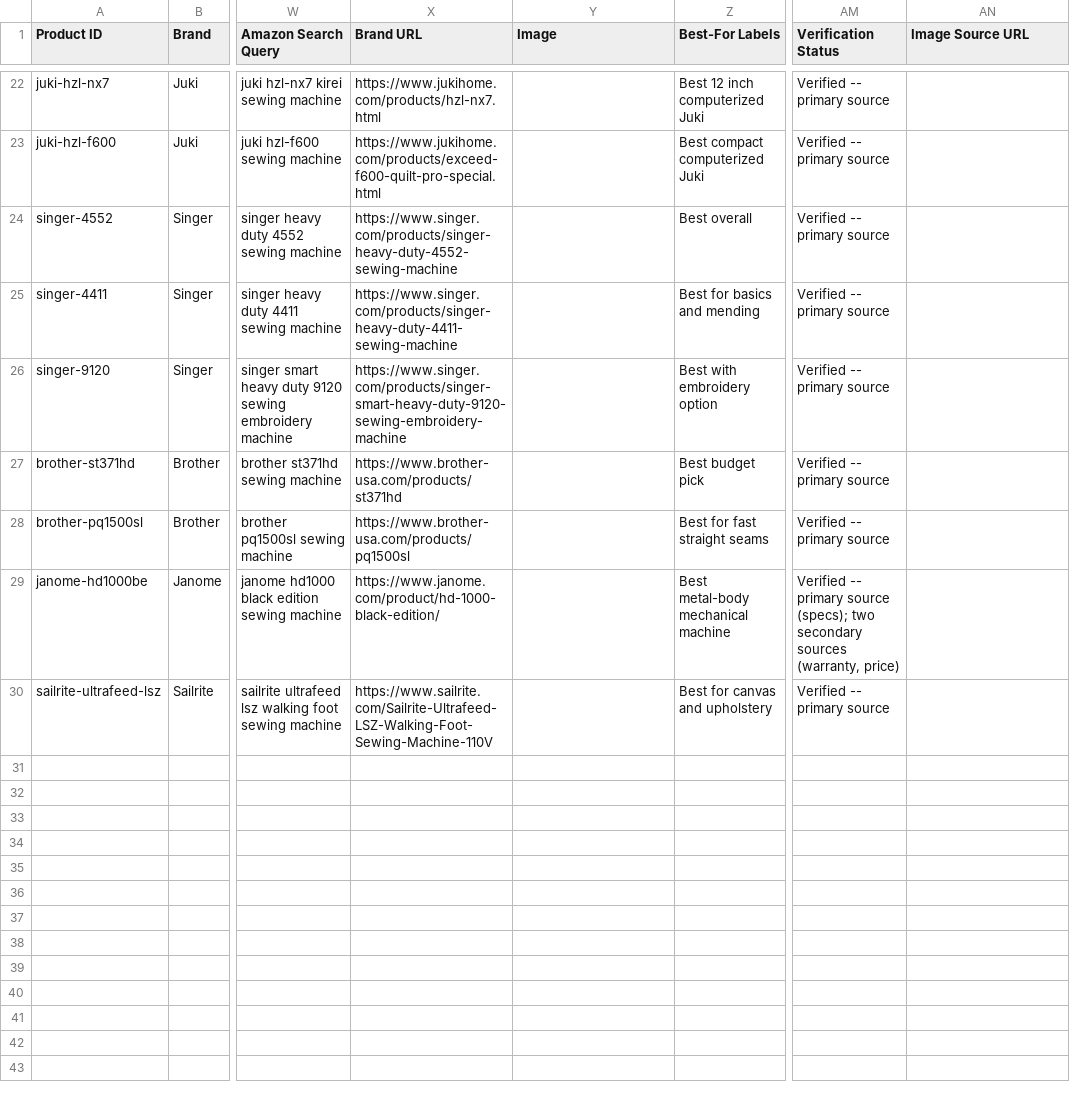
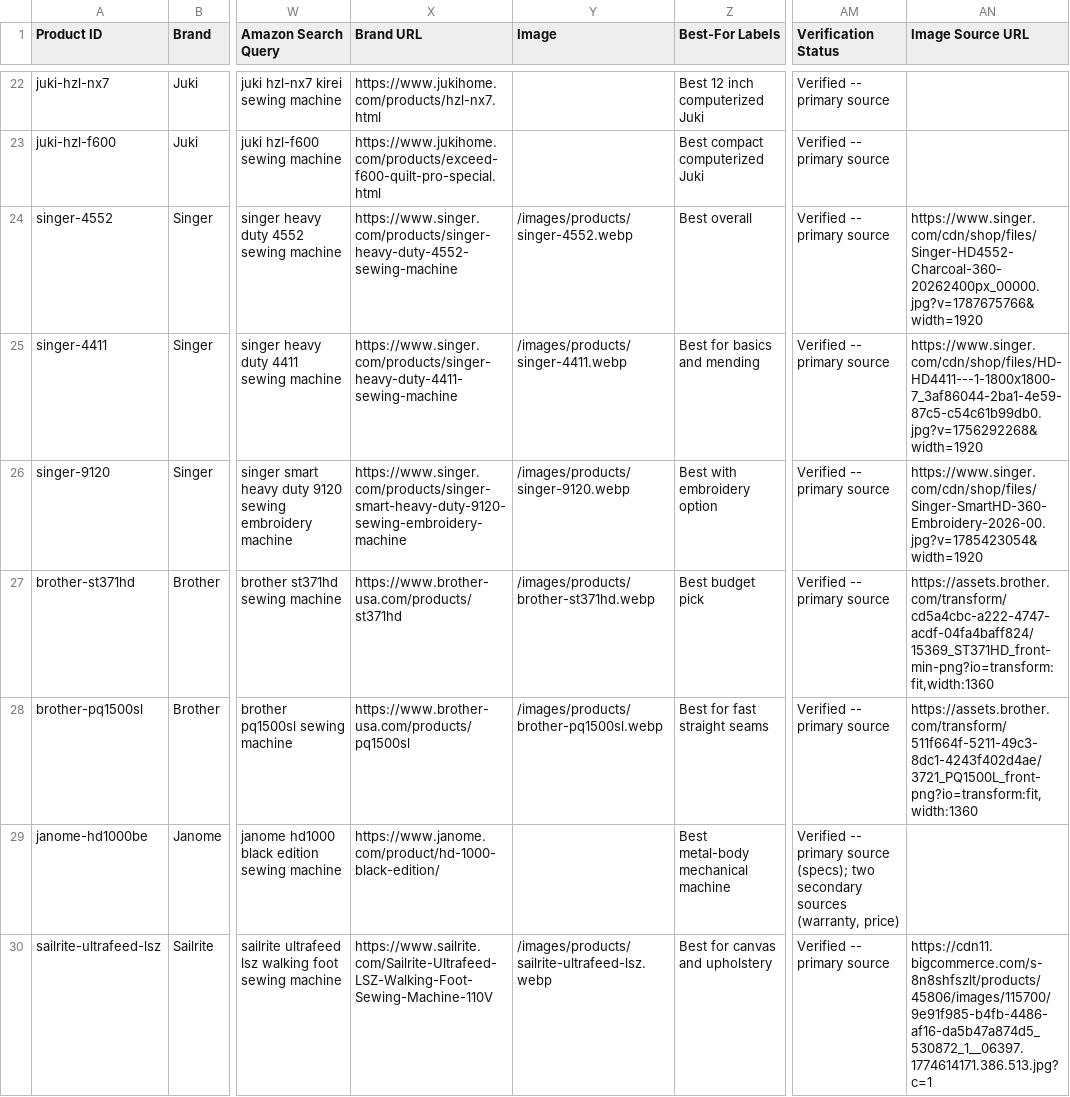
Before and after one commit to zeeshanliaquat890-blip/sewandhoop, a CSV file: product-master/product-master.csv, drawn as a sheet; only a part is shown, gaps mark what is left out; the diff names each change by its address in the sheet, - before the commit and + after, or states it on an @@ line.

```diff
--- a/product-master/product-master.csv
+++ b/product-master/product-master.csv
-Y24 (Image): (empty)
+Y24 (Image): /images/products/singer-4552.webp
-AN24 (Image Source URL): (empty)
+AN24 (Image Source URL): https://www.singer.com/cdn/shop/files/Singer-HD4552-Charcoal-360-20262400px_00000.jpg?v=1787675766&width=1920
-Y25 (Image): (empty)
+Y25 (Image): /images/products/singer-4411.webp
-AN25 (Image Source URL): (empty)
+AN25 (Image Source URL): https://www.singer.com/cdn/shop/files/HD-HD4411---1-1800x1800-7_3af86044-2ba1-4e59-87c5-c54c61b99db0.jpg?v=1756292268&width=1920
-Y26 (Image): (empty)
+Y26 (Image): /images/products/singer-9120.webp
-AN26 (Image Source URL): (empty)
+AN26 (Image Source URL): https://www.singer.com/cdn/shop/files/Singer-SmartHD-360-Embroidery-2026-00.jpg?v=1785423054&width=1920
-Y27 (Image): (empty)
+Y27 (Image): /images/products/brother-st371hd.webp
-AN27 (Image Source URL): (empty)
+AN27 (Image Source URL): https://assets.brother.com/transform/cd5a4cbc-a222-4747-acdf-04fa4baff824/15369_ST371HD_front-min-png?io=transform:fit,width:1360
-Y28 (Image): (empty)
+Y28 (Image): /images/products/brother-pq1500sl.webp
-AN28 (Image Source URL): (empty)
+AN28 (Image Source URL): https://assets.brother.com/transform/511f664f-5211-49c3-8dc1-4243f402d4ae/3721_PQ1500L_front-png?io=transform:fit,width:1360
-Y30 (Image): (empty)
+Y30 (Image): /images/products/sailrite-ultrafeed-lsz.webp
-AN30 (Image Source URL): (empty)
+AN30 (Image Source URL): https://cdn11.bigcommerce.com/s-8n8shfszlt/products/45806/images/115700/9e91f985-b4fb-4486-af16-da5b47a874d5_530872_1__06397.1774614171.386.513.jpg?c=1
```
Also changed, not shown: 7 other files.
